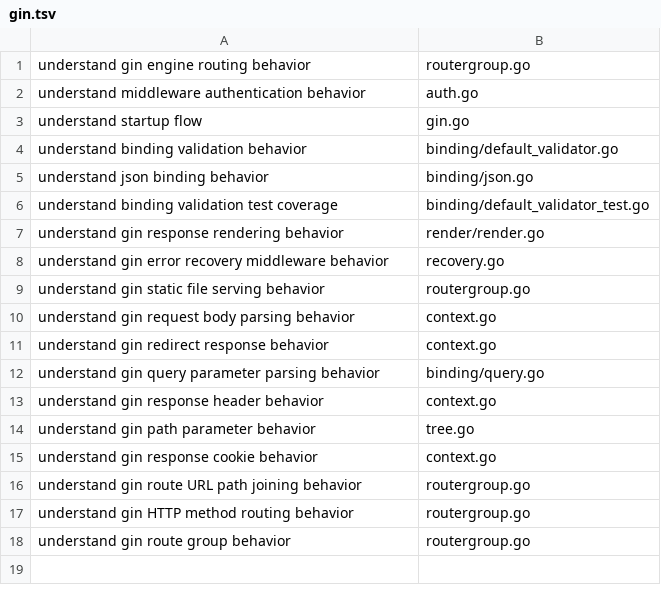
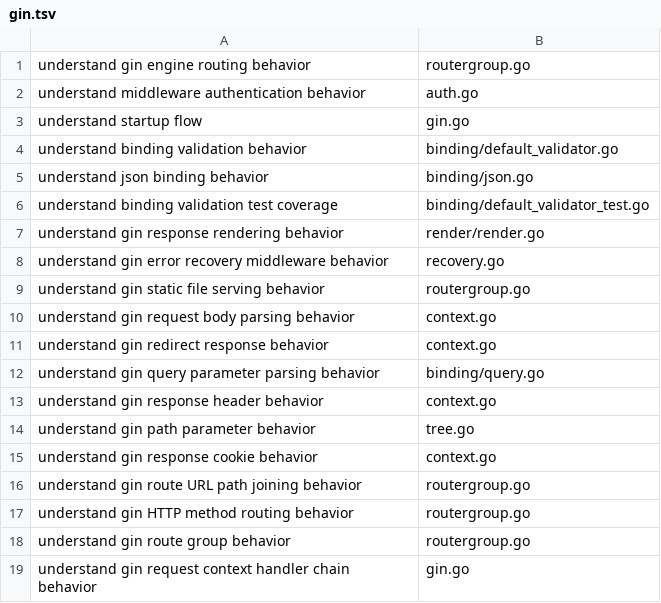
Before and after one commit to sleticalboy/CodeInsight-mcp, a TSV file: docs/task-routing-expectations/gin.tsv, drawn as a sheet.

```diff
--- a/docs/task-routing-expectations/gin.tsv
+++ b/docs/task-routing-expectations/gin.tsv
@@ -18 +18,2 @@ understand gin HTTP method routing behavior	routergroup.go
 understand gin route group behavior	routergroup.go
+understand gin request context handler chain behavior	gin.go
```
Also changed, not shown: docs/task-routing-expectations/express.tsv, 5 other files.
